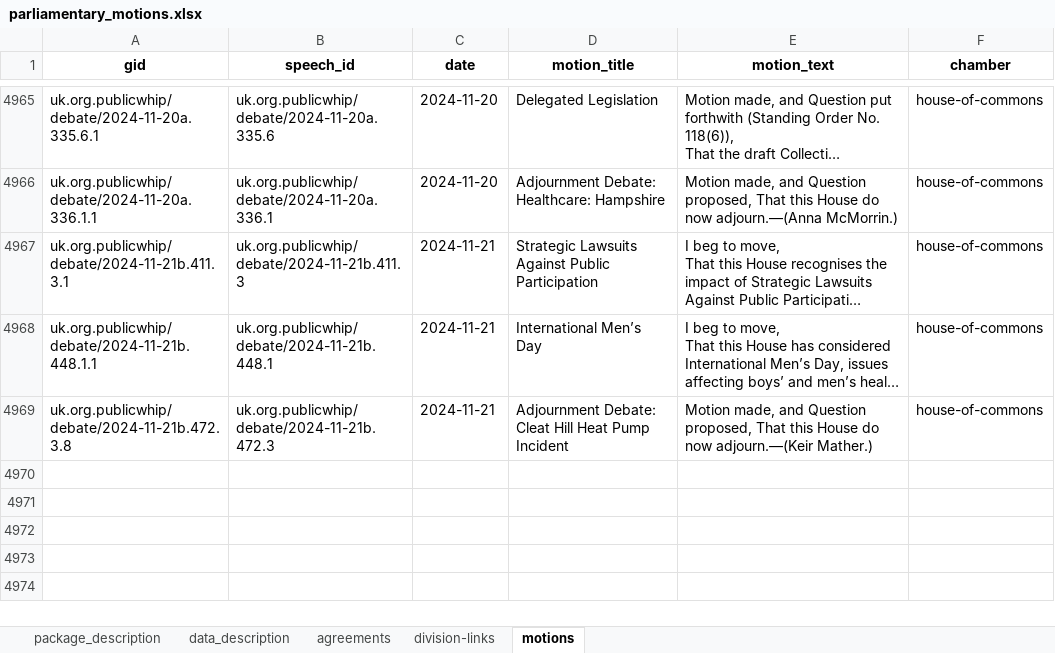
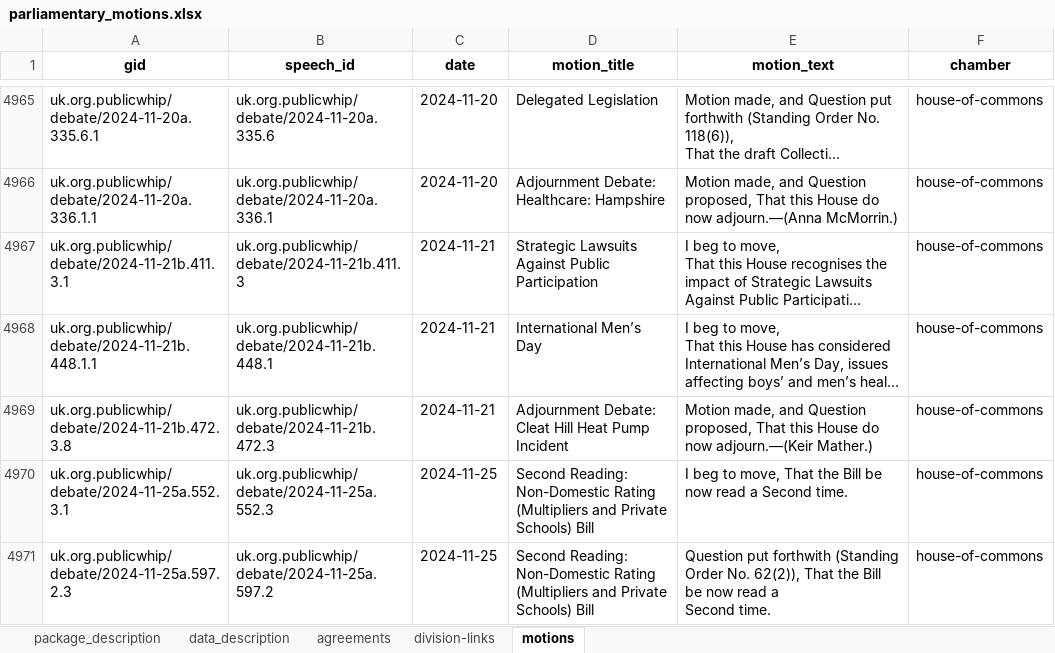
Before and after one commit to mysociety/parl-motion-detector, an Excel workbook: docs/data/parliamentary_motions/0.1.0/parliamentary_motions.xlsx, sheet motions, drawn as a sheet; only a part is shown, gaps mark what is left out; long unchanged cells end in …; values as stored, in another font and other column widths than the file's, no borders; ↵ is a line break in a cell; the diff covers the shown part only; the diff names each change by its address in the sheet, - before the commit and + after, or states it on an @@ line.

```diff
--- a/docs/data/parliamentary_motions/0.1.0/parliamentary_motions.xlsx (sheet motions)
+++ b/docs/data/parliamentary_motions/0.1.0/parliamentary_motions.xlsx (sheet motions)
+row 4970: uk.org.publicwhip/debate/2024-11-25a.552.3.1 | uk.org.publicwhip/debate/2024-11-25a.552.3 | 2024-11-25 | Second Reading: Non-Domestic Rating (Multipliers and Private Schools) Bill | I beg to move, That the Bill be now read a Second time. | house-of-commons
+row 4971: uk.org.publicwhip/debate/2024-11-25a.597.2.3 | uk.org.publicwhip/debate/2024-11-25a.597.2 | 2024-11-25 | Second Reading: Non-Domestic Rating (Multipliers and Private Schools) Bill | Question put forthwith (Standing Order No. 62(2)), That the Bill be now read a ↵ Second time. | house-of-commons
```
Also changed, not shown: 6 added rows and 64 edited cells elsewhere in this sheet, sheet agreements, sheet division-links, docs/data/parliamentary_motions/0.1/parliamentary_motions.xlsx, docs/data/parliamentary_motions/0/parliamentary_motions.xlsx, 50 other files.
